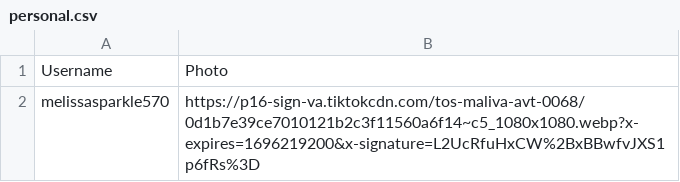
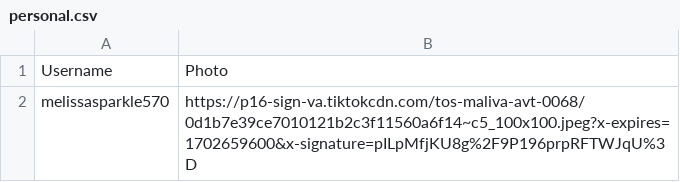
Before and after one commit to melisilva/TikTok_Wrap, a CSV file: data/personal.csv, drawn as a sheet.

```diff
--- a/data/personal.csv
+++ b/data/personal.csv
@@ -1,2 +1,2 @@
 Username,Photo
-melissasparkle570,https://p16-sign-va.tiktokcdn.com/tos-maliva-avt-0068/0d1b7e39ce7010121b2c3f11560a6f14~c5_1080x1080.webp?x-expires=1696219200&x-signature=L2UcRfuHxCW%2BxBBwfvJXS1p6fRs%3D
+melissasparkle570,https://p16-sign-va.tiktokcdn.com/tos-maliva-avt-0068/0d1b7e39ce7010121b2c3f11560a6f14~c5_100x100.jpeg?x-expires=1702659600&x-signature=pILpMfjKU8g%2F9P196prpRFTWJqU%3D
```
Also changed, not shown: 3 other files.
